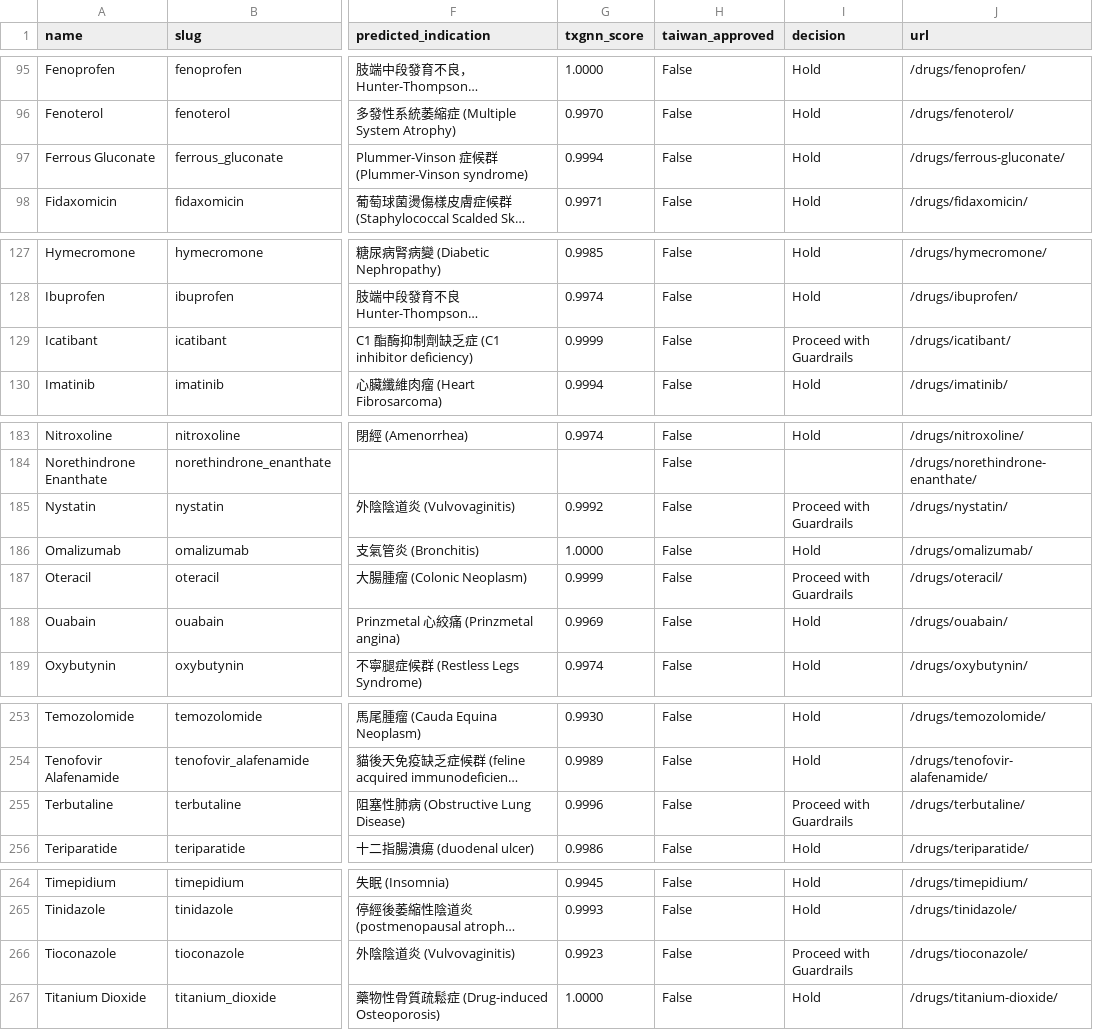
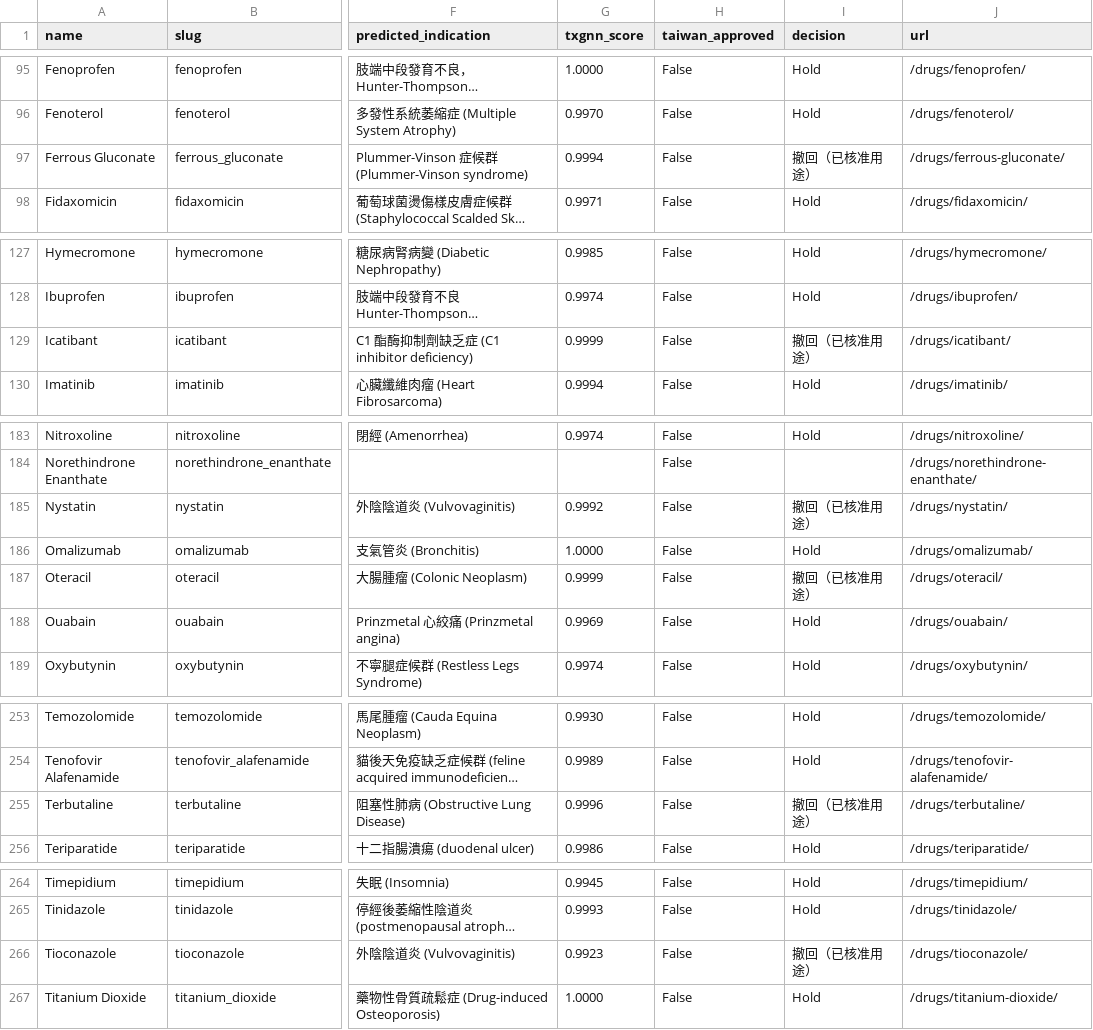
Before and after one commit to yao-care/TwTxGNN, a CSV file: docs/data/drugs.csv, drawn as a sheet; only a part is shown, gaps mark what is left out; long unchanged cells end in …; the diff covers the shown part only; the diff names each change by its address in the sheet, - before the commit and + after, or states it on an @@ line.

```diff
--- a/docs/data/drugs.csv
+++ b/docs/data/drugs.csv
-I97 (decision): Hold
+I97 (decision): 撤回（已核准用途）
-I129 (decision): Proceed with Guardrails
+I129 (decision): 撤回（已核准用途）
-I185 (decision): Proceed with Guardrails
+I185 (decision): 撤回（已核准用途）
-I187 (decision): Proceed with Guardrails
+I187 (decision): 撤回（已核准用途）
-I255 (decision): Proceed with Guardrails
+I255 (decision): 撤回（已核准用途）
-I266 (decision): Proceed with Guardrails
+I266 (decision): 撤回（已核准用途）
```
Also changed, not shown: 10 edited cells elsewhere in this file, 28 other files.
